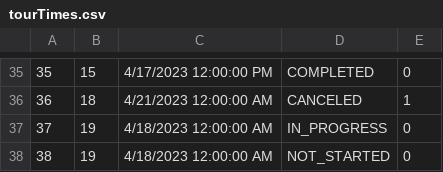
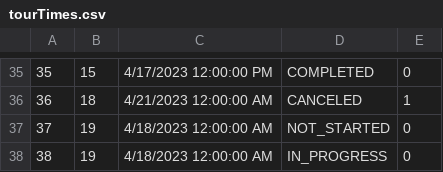
Before and after one commit to anastano/group-3-team-B, a CSV file: SIMS_HCI_Project/SIMS_HCI_Project/Resources/Database/tourTimes.csv, drawn as a sheet; only a part is shown, gaps mark what is left out.

```diff
--- a/SIMS_HCI_Project/SIMS_HCI_Project/Resources/Database/tourTimes.csv
+++ b/SIMS_HCI_Project/SIMS_HCI_Project/Resources/Database/tourTimes.csv
@@ -36,3 +36,3 @@
 36|18|4/21/2023 12:00:00 AM|CANCELED|1
-37|19|4/18/2023 12:00:00 AM|IN_PROGRESS|0
-38|19|4/18/2023 12:00:00 AM|NOT_STARTED|0
+37|19|4/18/2023 12:00:00 AM|NOT_STARTED|0
+38|19|4/18/2023 12:00:00 AM|IN_PROGRESS|0
```
Also changed, not shown: SIMS_HCI_Project/SIMS_HCI_Project/Resources/Database/tourReservations.csv, SIMS_HCI_Project/SIMS_HCI_Project/Resources/Database/tourVouchers.csv, 17 other files.
